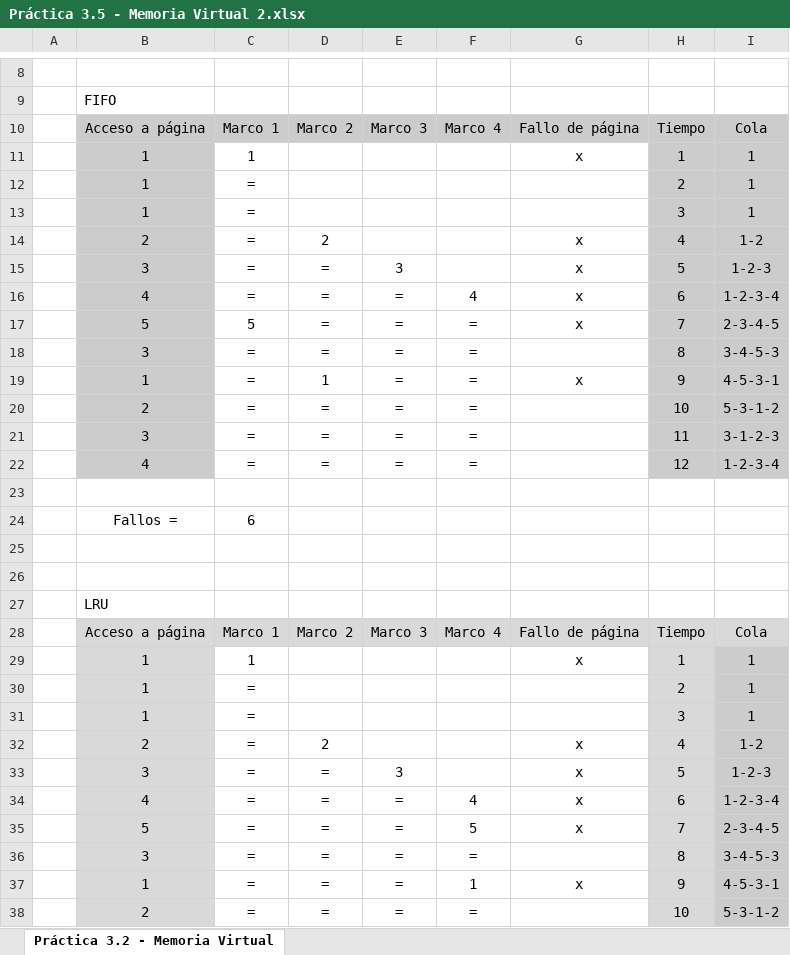
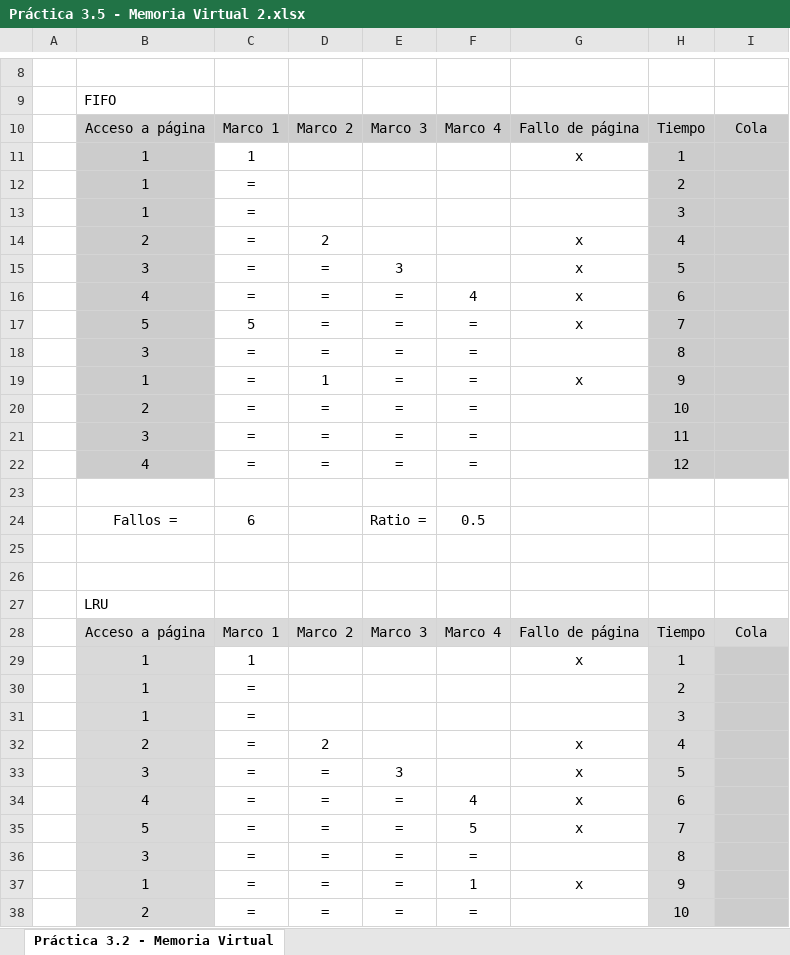
Before and after one commit to Rao00/Rao00-Mi-Viaje, an Excel workbook: Sistemas Informaticos/Tema 3/Práctica 3.5 - Memoria Virtual 2.xlsx, sheet Práctica 3.2 - Memoria Virtual, drawn as a sheet; only a part is shown, gaps mark what is left out; values as stored, in another font and other column widths than the file's, no borders; the diff covers the shown part only; the diff names each change by its address in the sheet, - before the commit and + after, or states it on an @@ line.

```diff
--- a/Sistemas Informaticos/Tema 3/Práctica 3.5 - Memoria Virtual 2.xlsx (sheet Práctica 3.2 - Memoria Virtual)
+++ b/Sistemas Informaticos/Tema 3/Práctica 3.5 - Memoria Virtual 2.xlsx (sheet Práctica 3.2 - Memoria Virtual)
-I11:I13: 1
+I11:I13: (empty)
-I14: 1-2
+I14: (empty)
-I15: 1-2-3
+I15: (empty)
-I16: 1-2-3-4
+I16: (empty)
-I17: 2-3-4-5
+I17: (empty)
-I18: 3-4-5-3
+I18: (empty)
-I19: 4-5-3-1
+I19: (empty)
-I20: 5-3-1-2
+I20: (empty)
-I21: 3-1-2-3
+I21: (empty)
-I22: 1-2-3-4
+I22: (empty)
-E24: (empty)
+E24: Ratio =
-F24: (empty)
+F24: 0.5
-I29:I31: 1
+I29:I31: (empty)
-I32: 1-2
+I32: (empty)
-I33: 1-2-3
+I33: (empty)
-I34: 1-2-3-4
+I34: (empty)
-I35: 2-3-4-5
+I35: (empty)
-I36: 3-4-5-3
+I36: (empty)
-I37: 4-5-3-1
+I37: (empty)
-I38: 5-3-1-2
+I38: (empty)
```
Also changed, not shown: 14 added rows, 14 removed rows and 80 edited cells elsewhere in this sheet, 4 other files.
